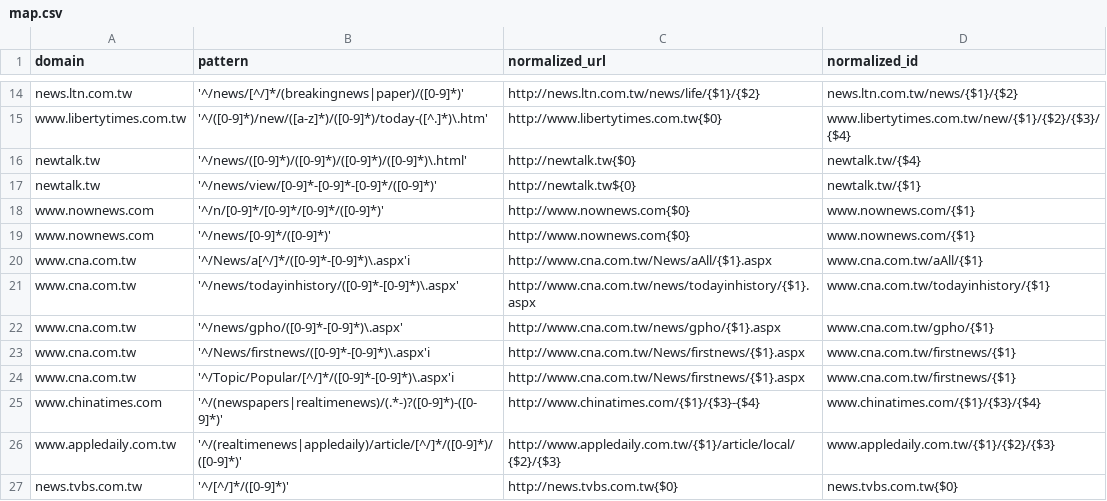
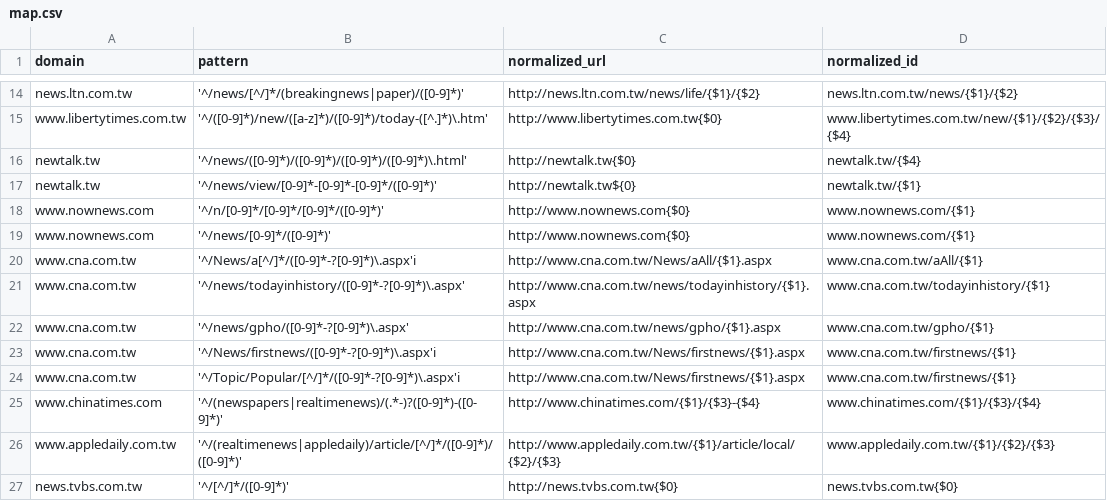
Before and after one commit to ronnywang/newsdiff, a CSV file: webdata/stdlibs/url-normalizer.js/map.csv, drawn as a sheet; only a part is shown, gaps mark what is left out.

Commit message:
update cna url rule

```diff
--- a/webdata/stdlibs/url-normalizer.js/map.csv
+++ b/webdata/stdlibs/url-normalizer.js/map.csv
@@ -19,7 +19,7 @@ www.nownews.com,'^/n/[0-9]*/[0-9]*/[0-9]*/([0-9]*)',http://www.nownews.com{$0},w
 www.nownews.com,'^/news/[0-9]*/([0-9]*)',http://www.nownews.com{$0},www.nownews.com/{$1}
-www.cna.com.tw,'^/News/a[^/]*/([0-9]*-[0-9]*)\.aspx'i,http://www.cna.com.tw/News/aAll/{$1}.aspx,www.cna.com.tw/aAll/{$1}
-www.cna.com.tw,'^/news/todayinhistory/([0-9]*-[0-9]*)\.aspx',http://www.cna.com.tw/news/todayinhistory/{$1}.aspx,www.cna.com.tw/todayinhistory/{$1}
-www.cna.com.tw,'^/news/gpho/([0-9]*-[0-9]*)\.aspx',http://www.cna.com.tw/news/gpho/{$1}.aspx,www.cna.com.tw/gpho/{$1}
-www.cna.com.tw,'^/News/firstnews/([0-9]*-[0-9]*)\.aspx'i,http://www.cna.com.tw/News/firstnews/{$1}.aspx,www.cna.com.tw/firstnews/{$1}
-www.cna.com.tw,'^/Topic/Popular/[^/]*/([0-9]*-[0-9]*)\.aspx'i,http://www.cna.com.tw/News/firstnews/{$1}.aspx,www.cna.com.tw/firstnews/{$1}
+www.cna.com.tw,'^/News/a[^/]*/([0-9]*-?[0-9]*)\.aspx'i,http://www.cna.com.tw/News/aAll/{$1}.aspx,www.cna.com.tw/aAll/{$1}
+www.cna.com.tw,'^/news/todayinhistory/([0-9]*-?[0-9]*)\.aspx',http://www.cna.com.tw/news/todayinhistory/{$1}.aspx,www.cna.com.tw/todayinhistory/{$1}
+www.cna.com.tw,'^/news/gpho/([0-9]*-?[0-9]*)\.aspx',http://www.cna.com.tw/news/gpho/{$1}.aspx,www.cna.com.tw/gpho/{$1}
+www.cna.com.tw,'^/News/firstnews/([0-9]*-?[0-9]*)\.aspx'i,http://www.cna.com.tw/News/firstnews/{$1}.aspx,www.cna.com.tw/firstnews/{$1}
+www.cna.com.tw,'^/Topic/Popular/[^/]*/([0-9]*-?[0-9]*)\.aspx'i,http://www.cna.com.tw/News/firstnews/{$1}.aspx,www.cna.com.tw/firstnews/{$1}
 www.chinatimes.com,'^/(newspapers|realtimenews)/(.*-)?([0-9]*)-([0-9]*)',http://www.chinatimes.com/{$1}/{$3}-{$4},www.chinatimes.com/{$1}/{$3}/{$4}
```
